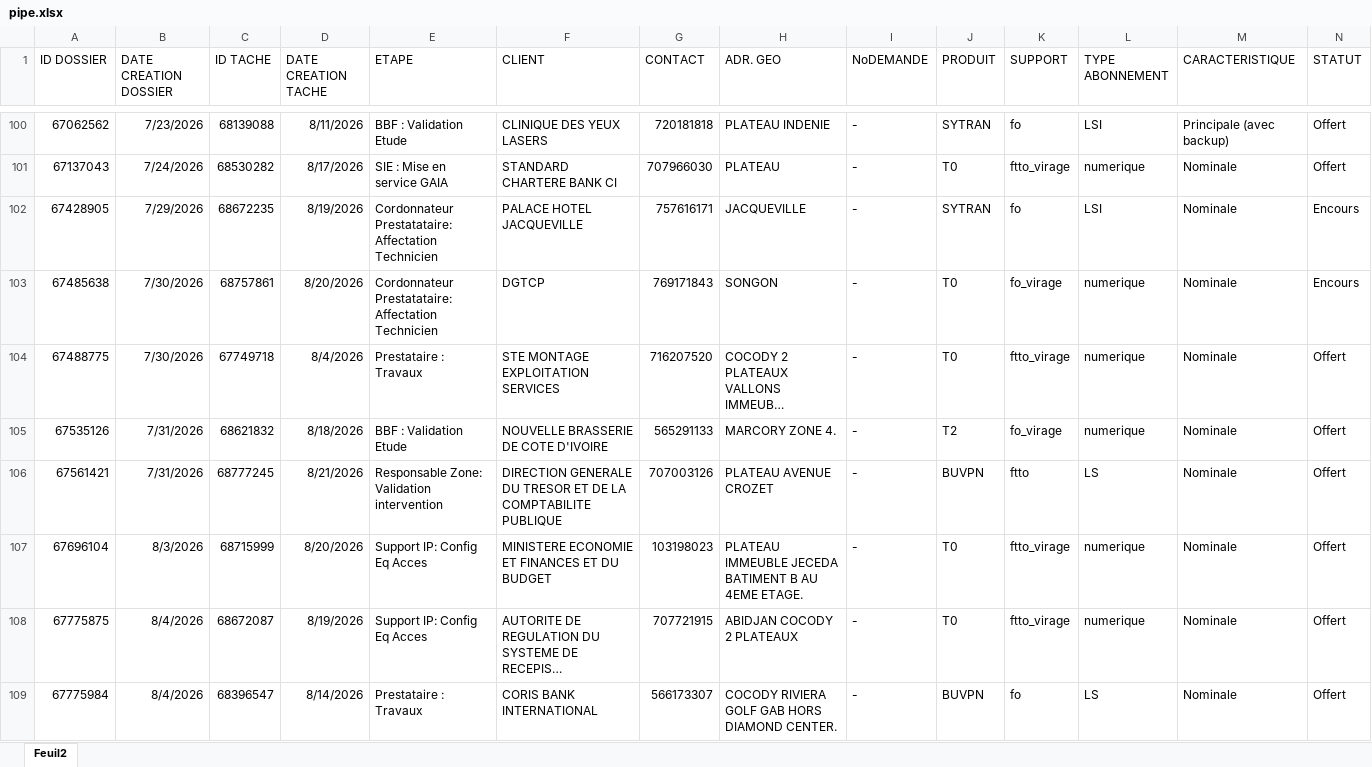
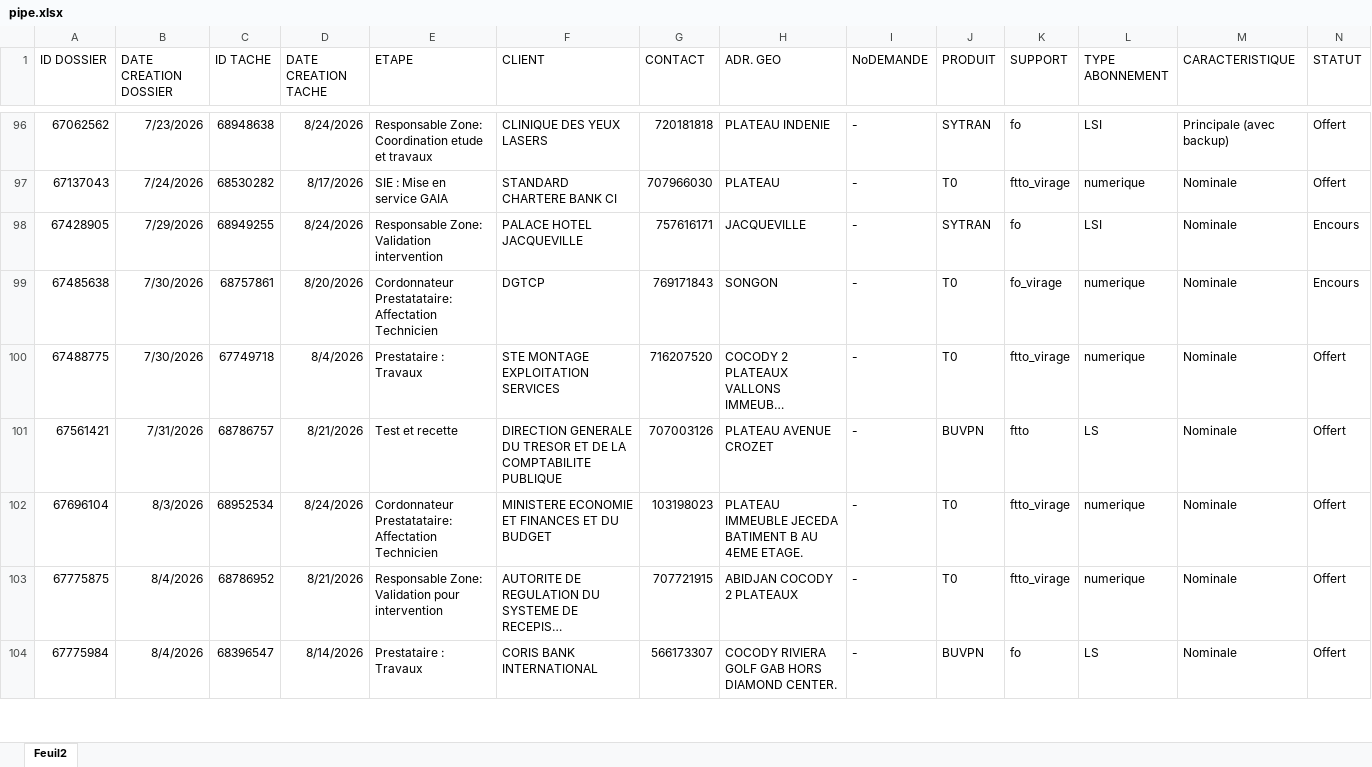
Before and after one commit to deanericthiemele-lab/ddms-site, an Excel workbook: pipe.xlsx, sheet Feuil2, drawn as a sheet; only a part is shown, gaps mark what is left out; long unchanged cells end in …; values as stored, in another font and other column widths than the file's, no borders; conditional formats not drawn; removed rows and columns are numbered as before the commit, all else as after; rows hold the shown columns only; the diff covers the shown part only; the diff names each change by its address in the sheet, - before the commit and + after, or states it on an @@ line.

```diff
--- a/pipe.xlsx (sheet Feuil2)
+++ b/pipe.xlsx (sheet Feuil2)
-C96 (ID TACHE): 68139088
+C96 (ID TACHE): 68948638
-D96 (DATE CREATION TACHE): 8/11/2026
+D96 (DATE CREATION TACHE): 8/24/2026
-E96 (ETAPE): BBF : Validation Etude
+E96 (ETAPE): Responsable Zone: Coordination etude et travaux
-C98 (ID TACHE): 68672235
+C98 (ID TACHE): 68949255
-D98 (DATE CREATION TACHE): 8/19/2026
+D98 (DATE CREATION TACHE): 8/24/2026
-E98 (ETAPE): Cordonnateur Prestatataire: Affectation Technicien
+E98 (ETAPE): Responsable Zone: Validation intervention
-row 105: 67535126 | 7/31/2026 | 68621832 | 8/18/2026 | BBF : Validation Etude | NOUVELLE BRASSERIE DE COTE D'IVOIRE | 565291133 | MARCORY ZONE 4. | - | T2 | fo_virage | numerique | Nominale | Offert
-C101 (ID TACHE): 68777245
+C101 (ID TACHE): 68786757
-E101 (ETAPE): Responsable Zone: Validation intervention
+E101 (ETAPE): Test et recette
-C102 (ID TACHE): 68715999
+C102 (ID TACHE): 68952534
-D102 (DATE CREATION TACHE): 8/20/2026
+D102 (DATE CREATION TACHE): 8/24/2026
-E102 (ETAPE): Support IP: Config Eq Acces
+E102 (ETAPE): Cordonnateur Prestatataire: Affectation Technicien
-C103 (ID TACHE): 68672087
+C103 (ID TACHE): 68786952
-D103 (DATE CREATION TACHE): 8/19/2026
+D103 (DATE CREATION TACHE): 8/21/2026
-E103 (ETAPE): Support IP: Config Eq Acces
+E103 (ETAPE): Responsable Zone: Validation pour intervention
```
Also changed, not shown: 4 added rows, 7 removed rows and 145 edited cells elsewhere in this sheet.
